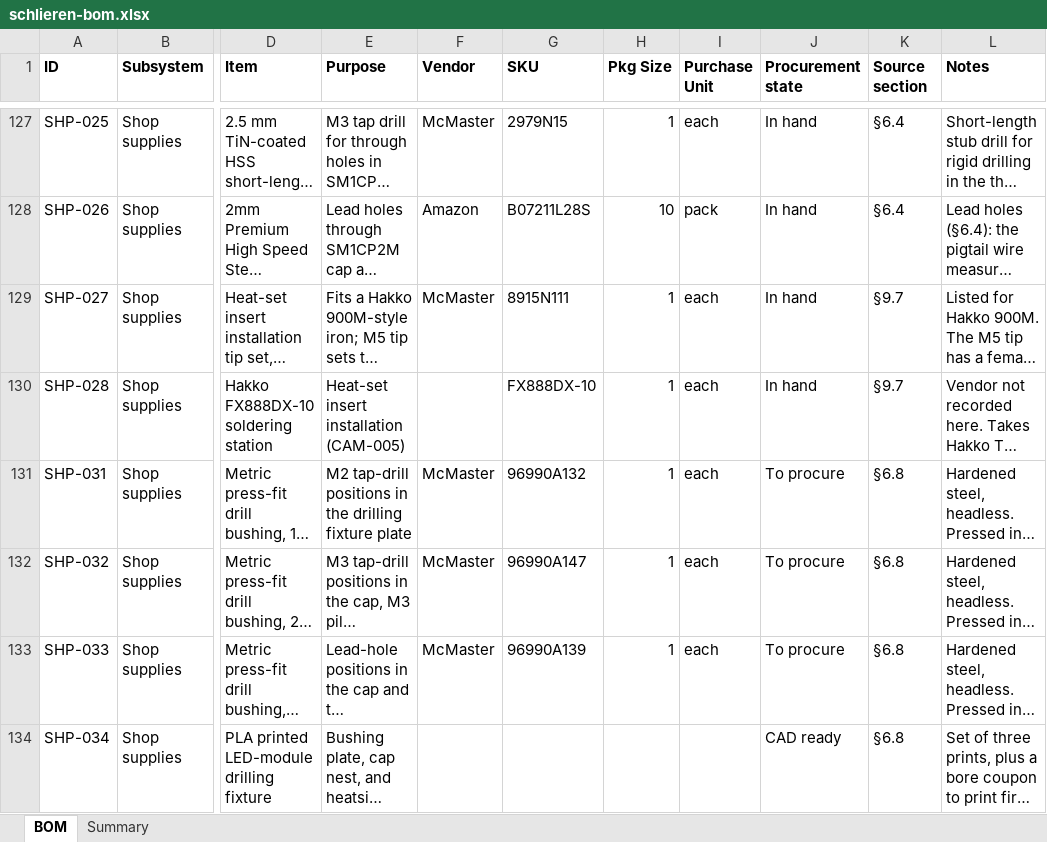
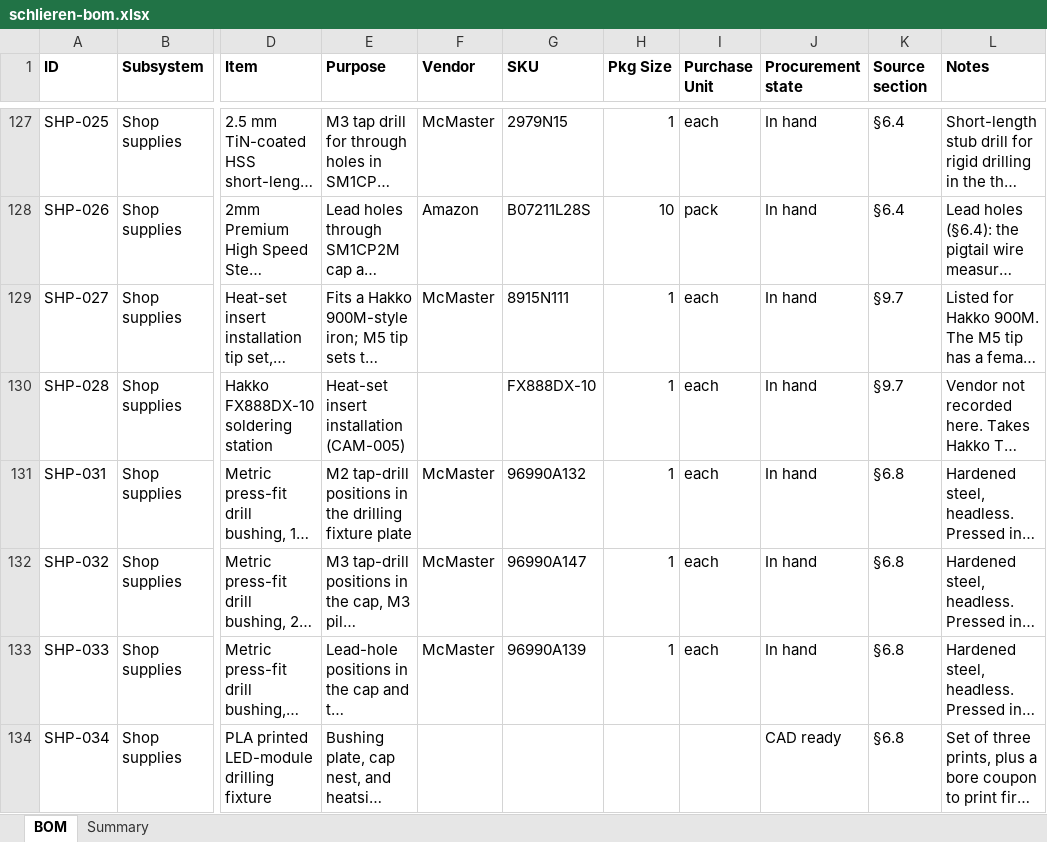
Before and after one commit to fritzm/schlieren, an Excel workbook: bom/schlieren-bom.xlsx, sheet BOM, drawn as a sheet; only a part is shown, gaps mark what is left out; long unchanged cells end in …; values as stored, in another font and other column widths than the file's, no borders; conditional formats not drawn; the diff covers the shown part only; the diff names each change by its address in the sheet, - before the commit and + after, or states it on an @@ line.

```diff
--- a/bom/schlieren-bom.xlsx (sheet BOM)
+++ b/bom/schlieren-bom.xlsx (sheet BOM)
-J131:J133 (Procurement state): To procure
+J131:J133 (Procurement state): In hand
```
Also changed, not shown: 4 edited cells elsewhere in this sheet, 10 other files.
